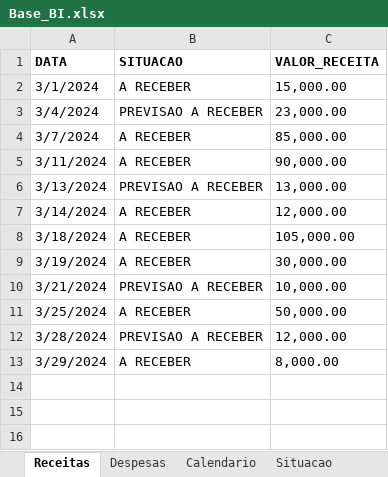
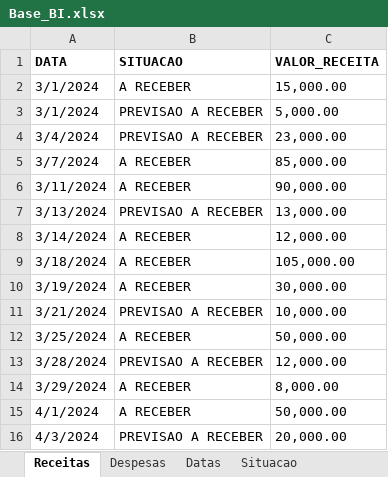
Before and after one commit to fabiogm10/BI-Fluxo-de-caixa, an Excel workbook: Base_BI.xlsx, sheet Receitas, drawn as a sheet; values as stored, in another font and other column widths than the file's, no borders; the diff names each change by its address in the sheet, - before the commit and + after, or states it on an @@ line.

```diff
--- a/Base_BI.xlsx (sheet Receitas)
+++ b/Base_BI.xlsx (sheet Receitas)
-sheet tab: Calendario
+sheet tab: Datas
+row 3: 3/1/2024 | PREVISAO A RECEBER | 5,000.00
+row 15: 4/1/2024 | A RECEBER | 50,000.00
+row 16: 4/3/2024 | PREVISAO A RECEBER | 20,000.00
```
Also changed, not shown: sheet Datas, sheet Despesas, sheet Situacao, 1 other file.
